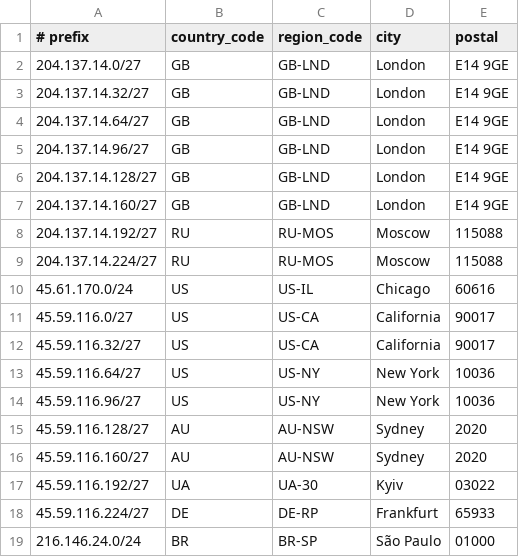
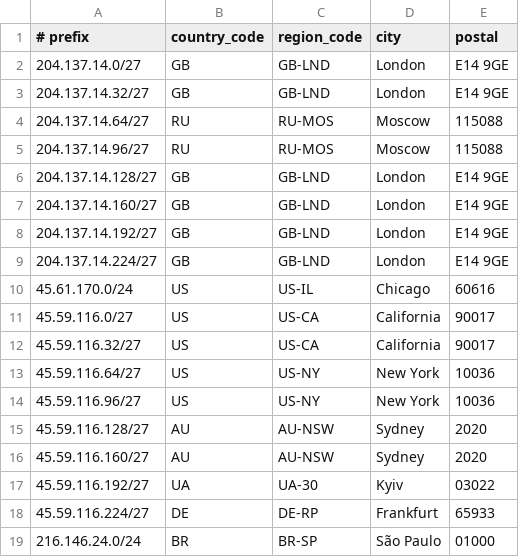
Before and after one commit to Atomic-Networks/Atomic-Geofeed, a CSV file: geofeed.csv, drawn as a sheet.

Commit message:
Update geofeed.csv

```diff
--- a/geofeed.csv
+++ b/geofeed.csv
@@ -3,8 +3,8 @@
 204.137.14.32/27,GB,GB-LND,London,E14 9GE
-204.137.14.64/27,GB,GB-LND,London,E14 9GE
-204.137.14.96/27,GB,GB-LND,London,E14 9GE
+204.137.14.64/27,RU,RU-MOS,Moscow,115088
+204.137.14.96/27,RU,RU-MOS,Moscow,115088
 204.137.14.128/27,GB,GB-LND,London,E14 9GE
 204.137.14.160/27,GB,GB-LND,London,E14 9GE
-204.137.14.192/27,RU,RU-MOS,Moscow,115088
-204.137.14.224/27,RU,RU-MOS,Moscow,115088
+204.137.14.192/27,GB,GB-LND,London,E14 9GE
+204.137.14.224/27,GB,GB-LND,London,E14 9GE
 45.61.170.0/24,US,US-IL,Chicago,60616
```
